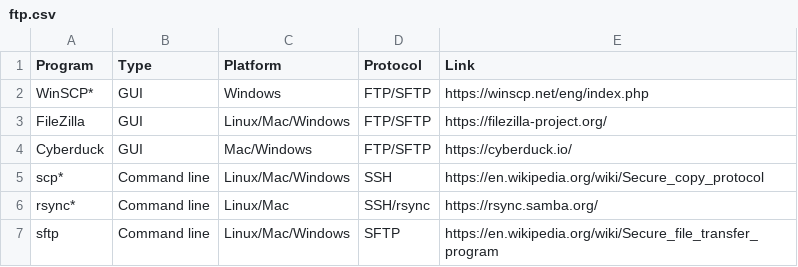
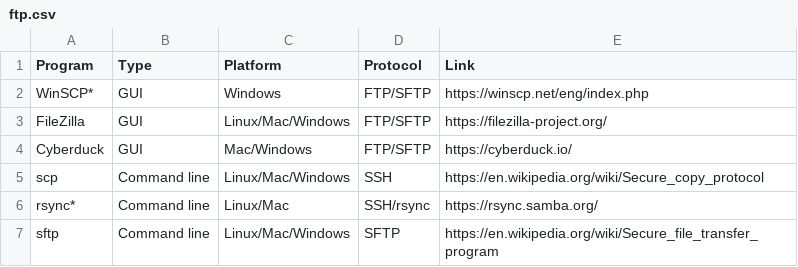
Before and after one commit to gwct/gwct.github.io, a CSV file: phyloacc/OEB275R/data/ftp.csv, drawn as a sheet.

```diff
--- a/phyloacc/OEB275R/data/ftp.csv
+++ b/phyloacc/OEB275R/data/ftp.csv
@@ -4,3 +4,3 @@ FileZilla,GUI,Linux/Mac/Windows,FTP/SFTP,https://filezilla-project.org/
 Cyberduck,GUI,Mac/Windows,FTP/SFTP,https://cyberduck.io/
-scp*,Command line,Linux/Mac/Windows,SSH,https://en.wikipedia.org/wiki/Secure_copy_protocol
+scp,Command line,Linux/Mac/Windows,SSH,https://en.wikipedia.org/wiki/Secure_copy_protocol
 rsync*,Command line,Linux/Mac,SSH/rsync,https://rsync.samba.org/
```
Also changed, not shown: phyloacc/OEB275R/data/terms.csv, phyloacc/OEB275R/data/text-editors.csv, 29 other files.
